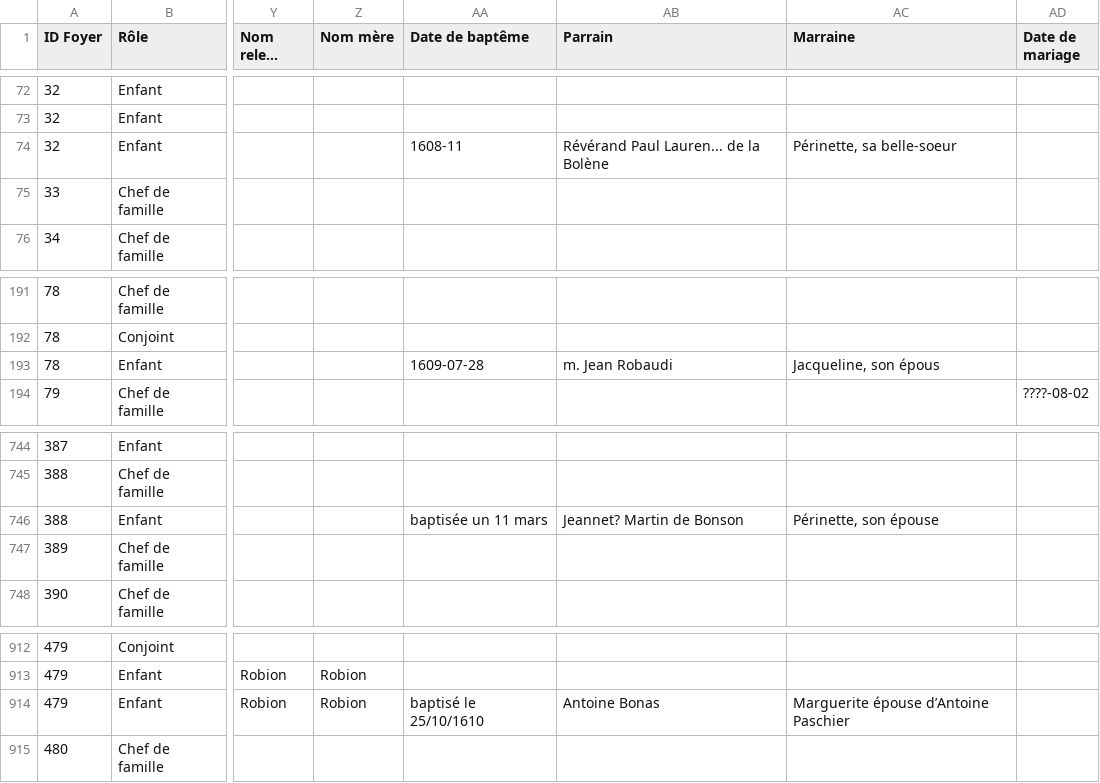
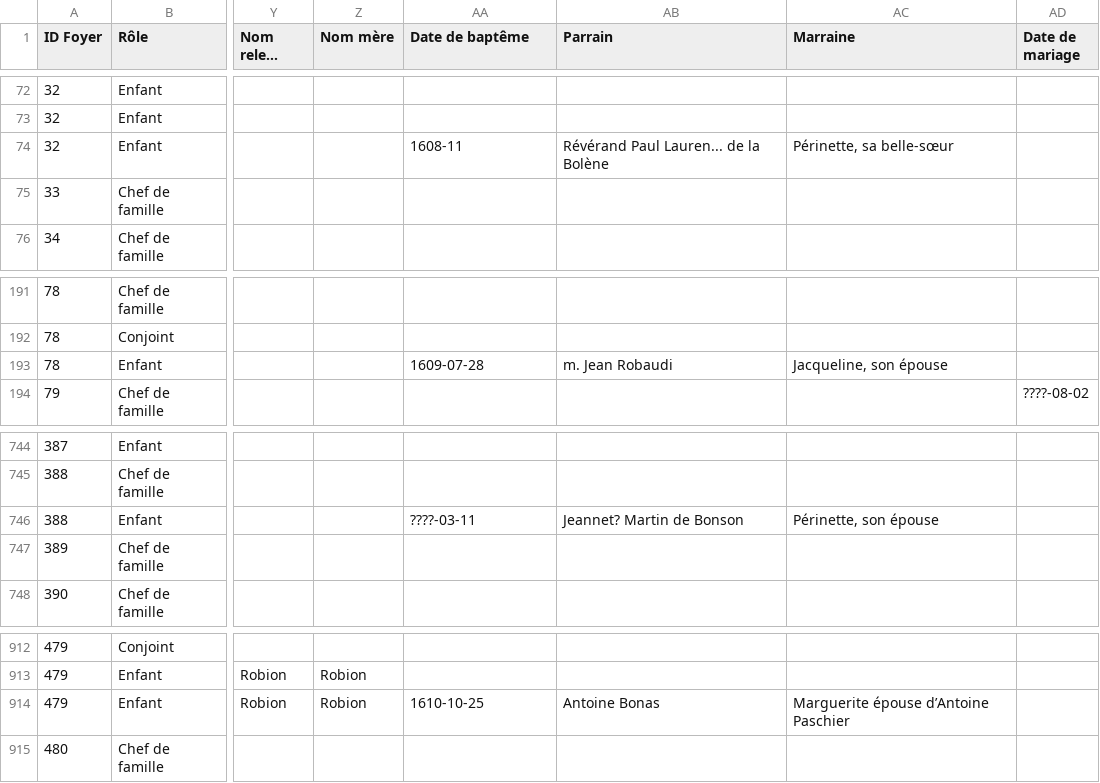
Before and after one commit to 06Games/Historical-Record-Indexes, a CSV file: France/06151_Utelle/06151_Utelle_Census_1608_Status-Animarum_Individuals.csv, drawn as a sheet; only a part is shown, gaps mark what is left out; long unchanged cells end in …; the diff names each change by its address in the sheet, - before the commit and + after, or states it on an @@ line.

Commit message:
fix: Utelle Statut Animarum 1608

```diff
--- a/France/06151_Utelle/06151_Utelle_Census_1608_Status-Animarum_Individuals.csv
+++ b/France/06151_Utelle/06151_Utelle_Census_1608_Status-Animarum_Individuals.csv
-AC74 (Marraine): Périnette, sa belle-soeur
+AC74 (Marraine): Périnette, sa belle-sœur
-AC193 (Marraine): Jacqueline, son épous
+AC193 (Marraine): Jacqueline, son épouse
-AA746 (Date de baptême): baptisée un 11 mars
+AA746 (Date de baptême): ????-03-11
-AA914 (Date de baptême): baptisé le 25/10/1610
+AA914 (Date de baptême): 1610-10-25
```
